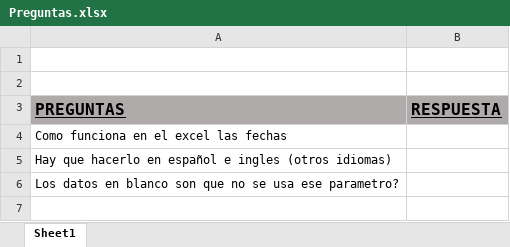
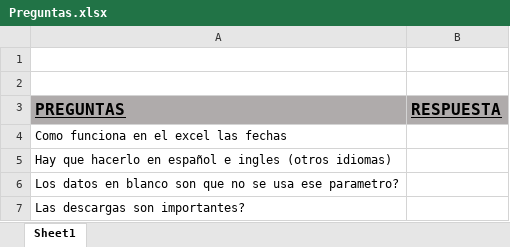
Before and after one commit to chachojrl/TFG_Jaime_Rodriguez_CIEMAT_TJ2, an Excel workbook: Utilities/Preguntas.xlsx, sheet Sheet1, drawn as a sheet; values as stored, in another font and other column widths than the file's, no borders; the diff names each change by its address in the sheet, - before the commit and + after, or states it on an @@ line.

```diff
--- a/Utilities/Preguntas.xlsx (sheet Sheet1)
+++ b/Utilities/Preguntas.xlsx (sheet Sheet1)
+row 7: Las descargas son importantes?
```
Also changed, not shown: 1 other file.
